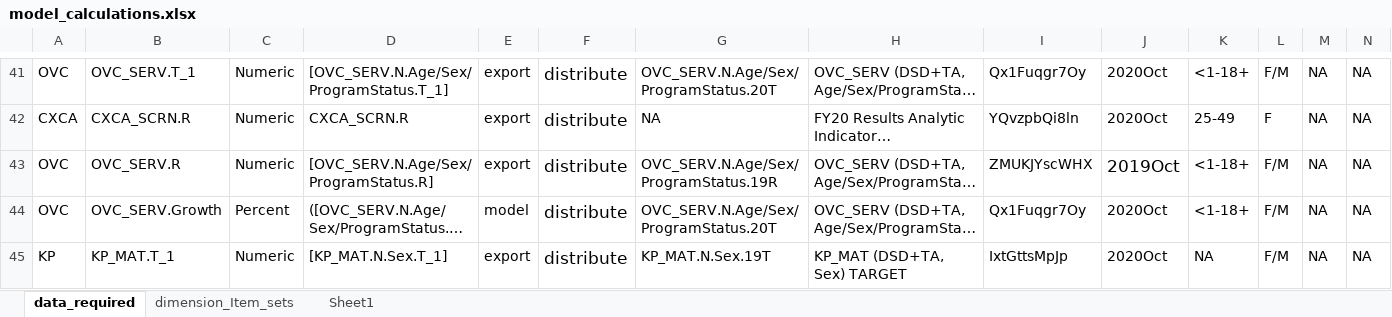
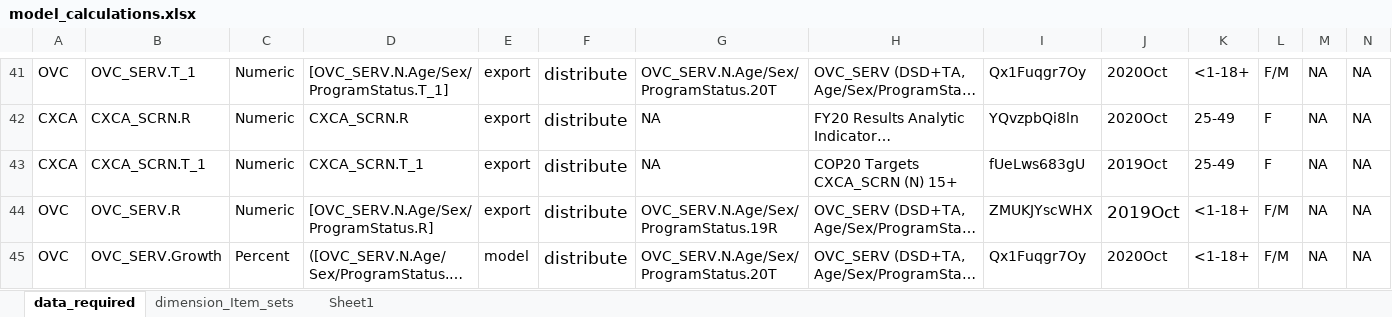
Before and after one commit to pepfar-datim/data-pack-commons, an Excel workbook: data-raw/model_calculations/model_calculations.xlsx, sheet data_required, drawn as a sheet; only a part is shown, gaps mark what is left out; the shorter side is filled out with more unchanged rows; long unchanged cells end in …; values as stored, in another font and other column widths than the file's, no borders; rows hold the shown columns only; the diff names each change by its address in the sheet, - before the commit and + after, or states it on an @@ line.

Commit message:
add CXCA_SCRN.T_1

```diff
--- a/data-raw/model_calculations/model_calculations.xlsx (sheet data_required)
+++ b/data-raw/model_calculations/model_calculations.xlsx (sheet data_required)
+row 43: CXCA | CXCA_SCRN.T_1 | Numeric | CXCA_SCRN.T_1 | export | distribute | NA | COP20 Targets CXCA_SCRN (N) 15+ | fUeLws683gU | 2019Oct | 25-49 | F | NA | NA
```
Also changed, not shown: 1 other file.
